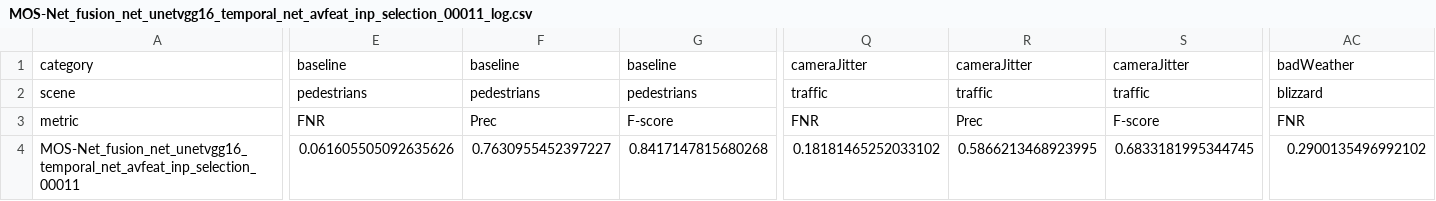
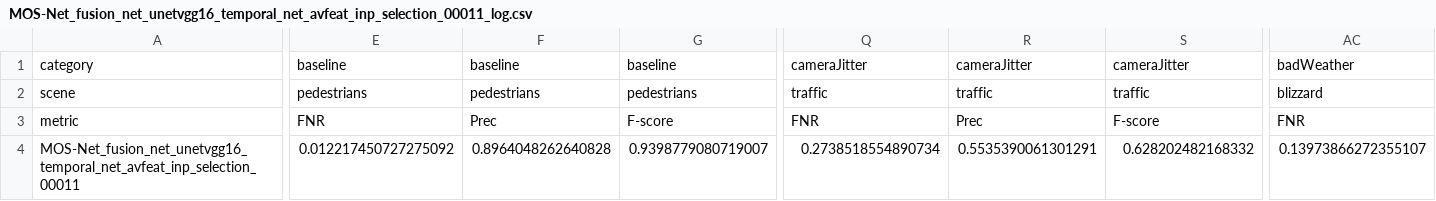
Before and after one commit to anilturker/MovingObjectSegmentation, a CSV file: MOS-Net_fusion_net_unetvgg16_temporal_net_avfeat_inp_selection_00011_log.csv, drawn as a sheet; only a part is shown, gaps mark what is left out; the diff covers the shown part only; the diff names each change by its address in the sheet, - before the commit and + after, or states it on an @@ line.

```diff
--- a/MOS-Net_fusion_net_unetvgg16_temporal_net_avfeat_inp_selection_00011_log.csv
+++ b/MOS-Net_fusion_net_unetvgg16_temporal_net_avfeat_inp_selection_00011_log.csv
-E4: 0.061605505092635626
+E4: 0.012217450727275092
-F4: 0.7630955452397227
+F4: 0.8964048262640828
-G4: 0.8417147815680268
+G4: 0.9398779080719007
-Q4: 0.18181465252033102
+Q4: 0.2738518554890734
-R4: 0.5866213468923995
+R4: 0.5535390061301291
-S4: 0.6833181995344745
+S4: 0.628202482168332
-AC4: 0.2900135496992102
+AC4: 0.13973866272355107
```
Also changed, not shown: 23 edited cells elsewhere in this file, 3 other files.
